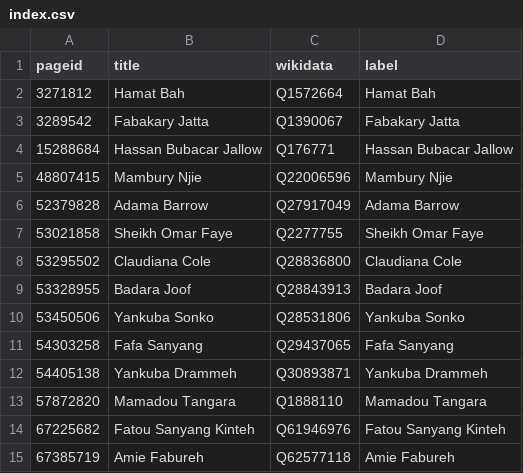
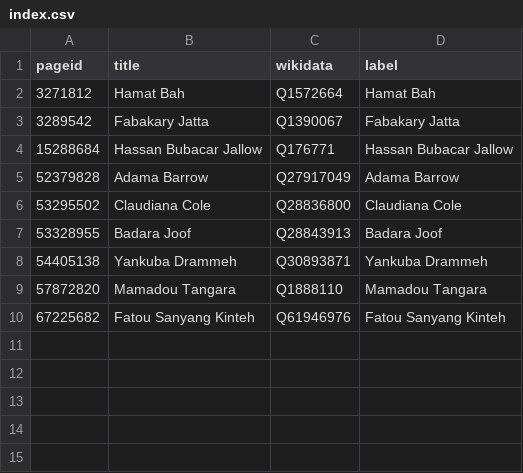
Before and after one commit to every-politician-scrapers/gambia-ministers, a CSV file: enwiki/index.csv, drawn as a sheet; the diff names each change by its address in the sheet, - before the commit and + after, or states it on an @@ line.

```diff
--- a/enwiki/index.csv
+++ b/enwiki/index.csv
-row 5: 48807415 | Mambury Njie | Q22006596 | Mambury Njie
-row 7: 53021858 | Sheikh Omar Faye | Q2277755 | Sheikh Omar Faye
-row 10: 53450506 | Yankuba Sonko | Q28531806 | Yankuba Sonko
-row 11: 54303258 | Fafa Sanyang | Q29437065 | Fafa Sanyang
-row 15: 67385719 | Amie Fabureh | Q62577118 | Amie Fabureh
```
Also changed, not shown: 10 other files.
